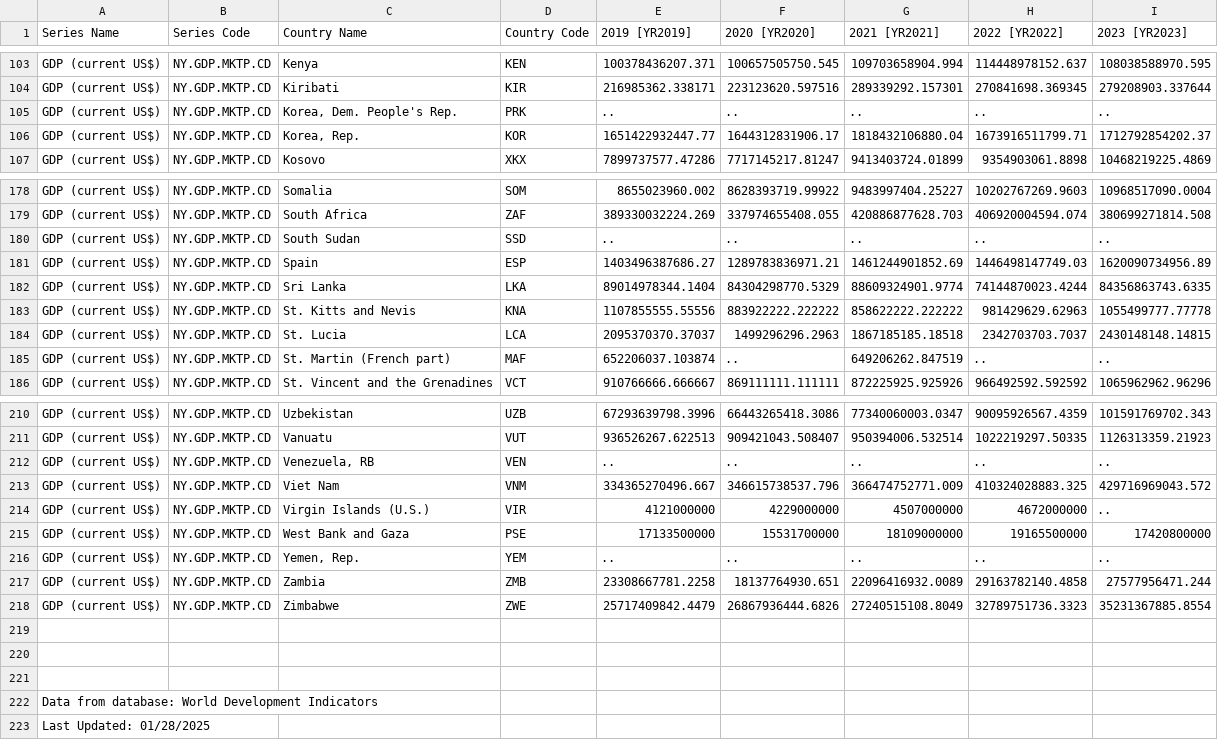
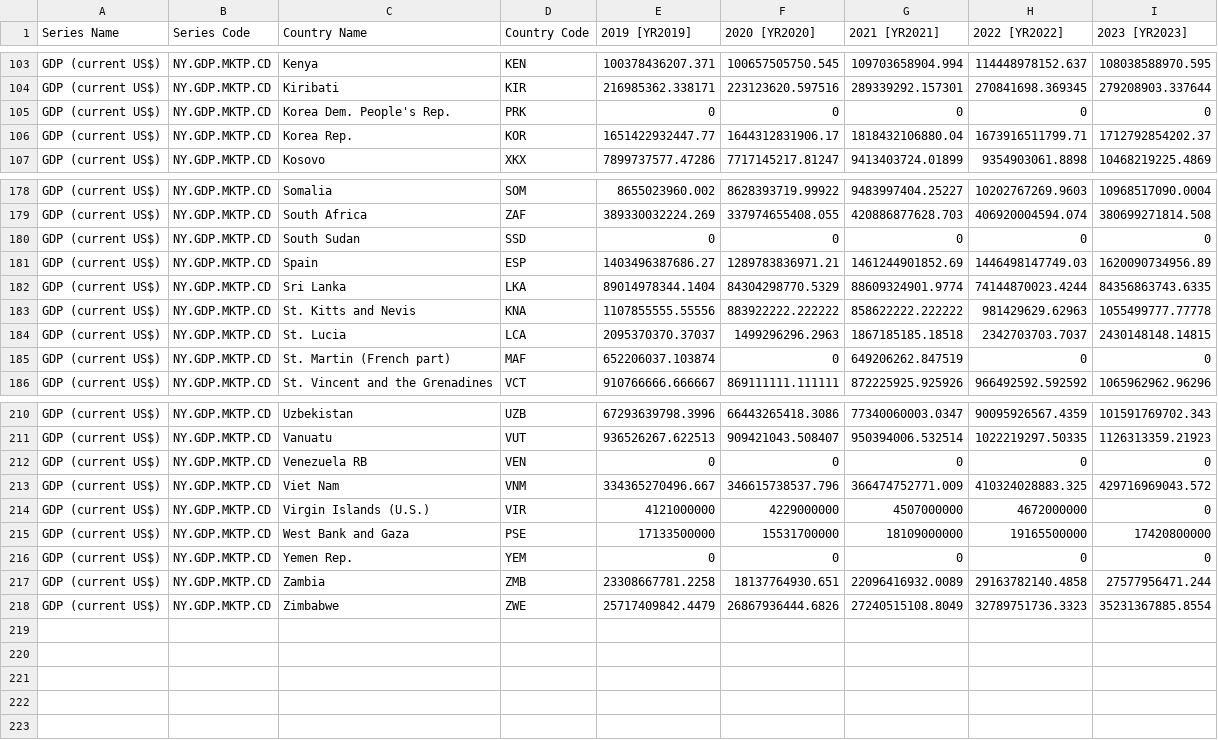
Before and after one commit to Asherwood2/lab4, a CSV file: GDP.csv, drawn as a sheet; only a part is shown, gaps mark what is left out; the diff covers the shown part only.

Commit message:
Data in Jtable and working, not able to get seperate GUI classes to work with main

```diff
--- a/GDP.csv
+++ b/GDP.csv
@@ -104,4 +104,4 @@ GDP (current US$),NY.GDP.MKTP.CD,Kenya,KEN,100378436207.371,100657505750.545,109
 GDP (current US$),NY.GDP.MKTP.CD,Kiribati,KIR,216985362.338171,223123620.597516,289339292.157301,270841698.369345,279208903.337644
-GDP (current US$),NY.GDP.MKTP.CD,"Korea, Dem. People's Rep.",PRK,..,..,..,..,..
-GDP (current US$),NY.GDP.MKTP.CD,"Korea, Rep.",KOR,1651422932447.77,1644312831906.17,1818432106880.04,1673916511799.71,1712792854202.37
+GDP (current US$),NY.GDP.MKTP.CD,"Korea Dem. People's Rep.",PRK,0,0,0,0,0
+GDP (current US$),NY.GDP.MKTP.CD,"Korea Rep.",KOR,1651422932447.77,1644312831906.17,1818432106880.04,1673916511799.71,1712792854202.37
 GDP (current US$),NY.GDP.MKTP.CD,Kosovo,XKX,7899737577.47286,7717145217.81247,9413403724.01899,9354903061.8898,10468219225.4869
@@ -179,3 +179,3 @@ GDP (current US$),NY.GDP.MKTP.CD,Somalia,SOM,8655023960.002,8628393719.99922,948
 GDP (current US$),NY.GDP.MKTP.CD,South Africa,ZAF,389330032224.269,337974655408.055,420886877628.703,406920004594.074,380699271814.508
-GDP (current US$),NY.GDP.MKTP.CD,South Sudan,SSD,..,..,..,..,..
+GDP (current US$),NY.GDP.MKTP.CD,South Sudan,SSD,0,0,0,0,0
 GDP (current US$),NY.GDP.MKTP.CD,Spain,ESP,1403496387686.27,1289783836971.21,1461244901852.69,1446498147749.03,1620090734956.89
@@ -184,3 +184,3 @@ GDP (current US$),NY.GDP.MKTP.CD,St. Kitts and Nevis,KNA,1107855555.55556,883922
 GDP (current US$),NY.GDP.MKTP.CD,St. Lucia,LCA,2095370370.37037,1499296296.2963,1867185185.18518,2342703703.7037,2430148148.14815
-GDP (current US$),NY.GDP.MKTP.CD,St. Martin (French part),MAF,652206037.103874,..,649206262.847519,..,..
+GDP (current US$),NY.GDP.MKTP.CD,St. Martin (French part),MAF,652206037.103874,0,649206262.847519,0,0
 GDP (current US$),NY.GDP.MKTP.CD,St. Vincent and the Grenadines,VCT,910766666.666667,869111111.111111,872225925.925926,966492592.592592,1065962962.96296
@@ -211,13 +211,8 @@ GDP (current US$),NY.GDP.MKTP.CD,Uzbekistan,UZB,67293639798.3996,66443265418.308
 GDP (current US$),NY.GDP.MKTP.CD,Vanuatu,VUT,936526267.622513,909421043.508407,950394006.532514,1022219297.50335,1126313359.21923
-GDP (current US$),NY.GDP.MKTP.CD,"Venezuela, RB",VEN,..,..,..,..,..
+GDP (current US$),NY.GDP.MKTP.CD,"Venezuela RB",VEN,0,0,0,0,0
 GDP (current US$),NY.GDP.MKTP.CD,Viet Nam,VNM,334365270496.667,346615738537.796,366474752771.009,410324028883.325,429716969043.572
-GDP (current US$),NY.GDP.MKTP.CD,Virgin Islands (U.S.),VIR,4121000000,4229000000,4507000000,4672000000,..
+GDP (current US$),NY.GDP.MKTP.CD,Virgin Islands (U.S.),VIR,4121000000,4229000000,4507000000,4672000000,0
 GDP (current US$),NY.GDP.MKTP.CD,West Bank and Gaza,PSE,17133500000,15531700000,18109000000,19165500000,17420800000
-GDP (current US$),NY.GDP.MKTP.CD,"Yemen, Rep.",YEM,..,..,..,..,..
+GDP (current US$),NY.GDP.MKTP.CD,"Yemen Rep.",YEM,0,0,0,0,0
 GDP (current US$),NY.GDP.MKTP.CD,Zambia,ZMB,23308667781.2258,18137764930.651,22096416932.0089,29163782140.4858,27577956471.244
 GDP (current US$),NY.GDP.MKTP.CD,Zimbabwe,ZWE,25717409842.4479,26867936444.6826,27240515108.8049,32789751736.3323,35231367885.8554
-,,,,,,,,
-,,,,,,,,
-,,,,,,,,
-Data from database: World Development Indicators,,,,,,,,
-Last Updated: 01/28/2025,,,,,,,,
```
Also changed, not shown: 42 edited cells elsewhere in this file, 6 other files.
